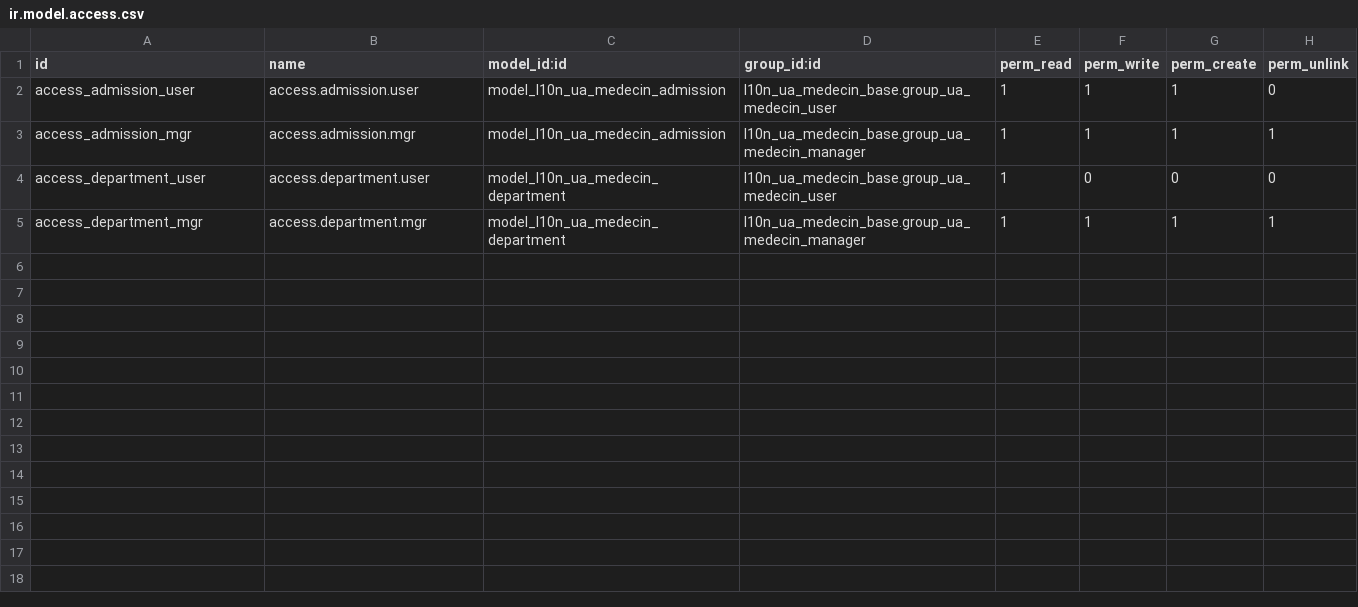
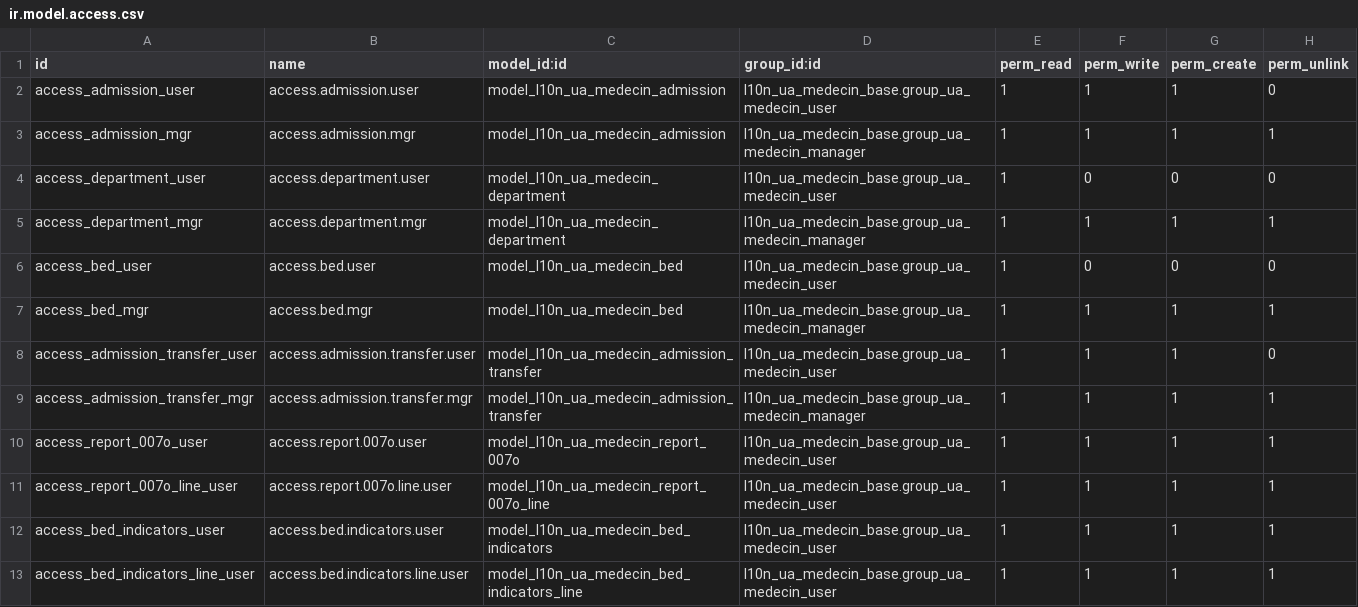
Before and after one commit to NadozirnySvyatoslav/l10n_ua, a CSV file: l10n_ua_medecin_inpatient/security/ir.model.access.csv, drawn as a sheet.

```diff
--- a/l10n_ua_medecin_inpatient/security/ir.model.access.csv
+++ b/l10n_ua_medecin_inpatient/security/ir.model.access.csv
@@ -5 +5,9 @@ access_department_user,access.department.user,model_l10n_ua_medecin_department,l
 access_department_mgr,access.department.mgr,model_l10n_ua_medecin_department,l10n_ua_medecin_base.group_ua_medecin_manager,1,1,1,1
+access_bed_user,access.bed.user,model_l10n_ua_medecin_bed,l10n_ua_medecin_base.group_ua_medecin_user,1,0,0,0
+access_bed_mgr,access.bed.mgr,model_l10n_ua_medecin_bed,l10n_ua_medecin_base.group_ua_medecin_manager,1,1,1,1
+access_admission_transfer_user,access.admission.transfer.user,model_l10n_ua_medecin_admission_transfer,l10n_ua_medecin_base.group_ua_medecin_user,1,1,1,0
+access_admission_transfer_mgr,access.admission.transfer.mgr,model_l10n_ua_medecin_admission_transfer,l10n_ua_medecin_base.group_ua_medecin_manager,1,1,1,1
+access_report_007o_user,access.report.007o.user,model_l10n_ua_medecin_report_007o,l10n_ua_medecin_base.group_ua_medecin_user,1,1,1,1
+access_report_007o_line_user,access.report.007o.line.user,model_l10n_ua_medecin_report_007o_line,l10n_ua_medecin_base.group_ua_medecin_user,1,1,1,1
+access_bed_indicators_user,access.bed.indicators.user,model_l10n_ua_medecin_bed_indicators,l10n_ua_medecin_base.group_ua_medecin_user,1,1,1,1
+access_bed_indicators_line_user,access.bed.indicators.line.user,model_l10n_ua_medecin_bed_indicators_line,l10n_ua_medecin_base.group_ua_medecin_user,1,1,1,1
```
Also changed, not shown: 17 other files.
